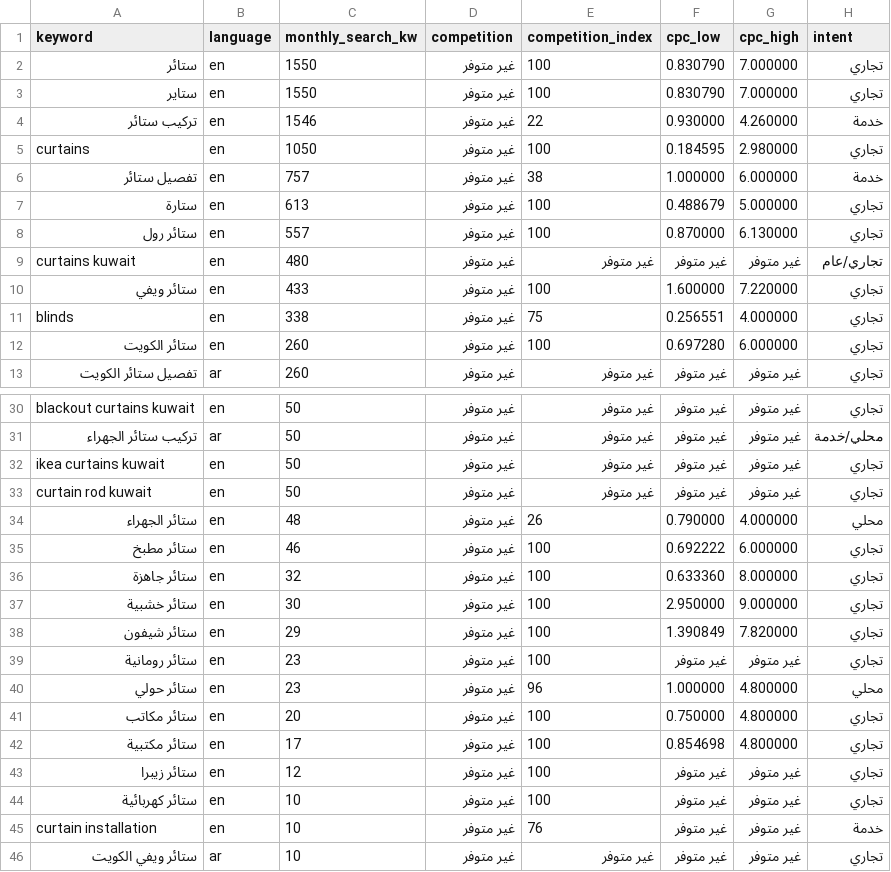
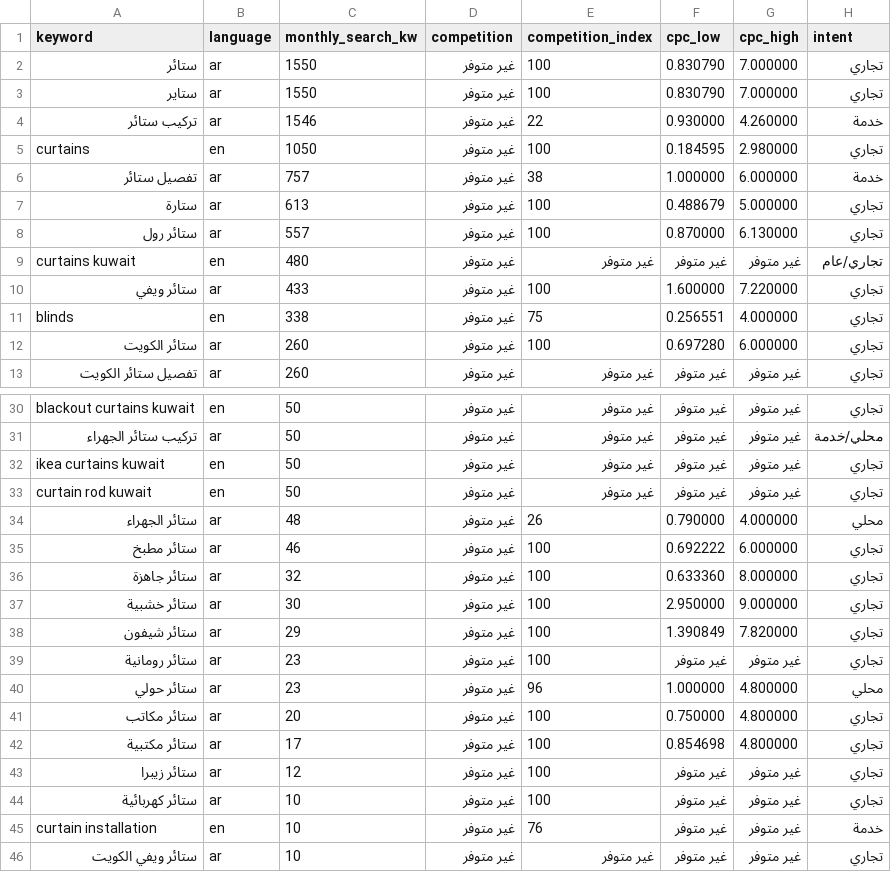
Before and after one commit to stayerkw/stayerkw.github.io, a CSV file: seo/keyword-master.csv, drawn as a sheet; only a part is shown, gaps mark what is left out; the diff covers the shown part only; the diff names each change by its address in the sheet, - before the commit and + after, or states it on an @@ line.

```diff
--- a/seo/keyword-master.csv
+++ b/seo/keyword-master.csv
-B2:B4 (language): en
+B2:B4 (language): ar
-B6:B8 (language): en
+B6:B8 (language): ar
-B10 (language): en
+B10 (language): ar
-B12 (language): en
+B12 (language): ar
-B34:B44 (language): en
+B34:B44 (language): ar
```
Also changed, not shown: 20 edited cells elsewhere in this file, 7 other files.
